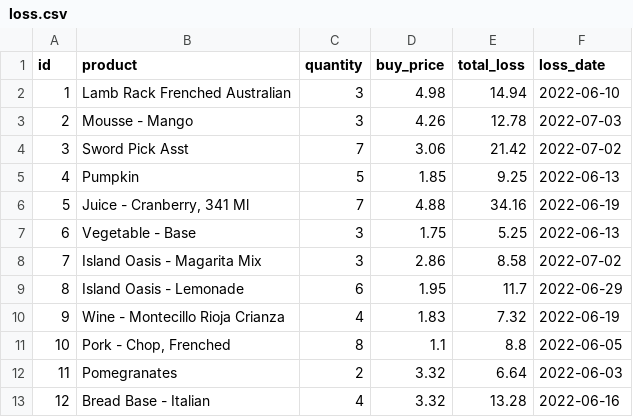
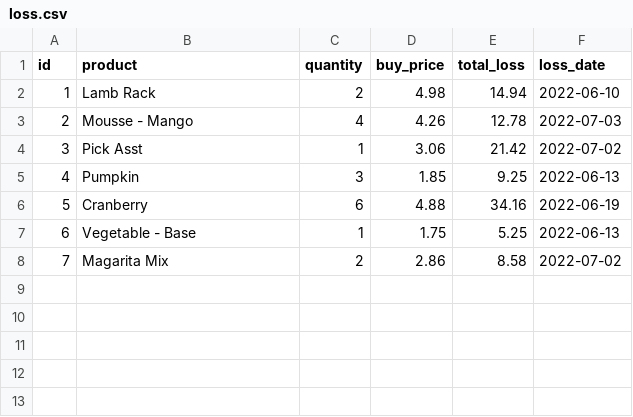
Before and after one commit to Mark-NB/superpy, a CSV file: csv-data/loss.csv, drawn as a sheet.

```diff
--- a/csv-data/loss.csv
+++ b/csv-data/loss.csv
@@ -1,13 +1,8 @@
 id,product,quantity,buy_price,total_loss,loss_date
-1,Lamb Rack Frenched Australian,3,4.98,14.94,2022-06-10
-2,Mousse - Mango,3,4.26,12.78,2022-07-03
-3,Sword Pick Asst,7,3.06,21.42,2022-07-02
-4,Pumpkin,5,1.85,9.25,2022-06-13
-5,"Juice - Cranberry, 341 Ml",7,4.88,34.16,2022-06-19
-6,Vegetable - Base,3,1.75,5.25,2022-06-13
-7,Island Oasis - Magarita Mix,3,2.86,8.58,2022-07-02
-8,Island Oasis - Lemonade,6,1.95,11.7,2022-06-29
-9,Wine - Montecillo Rioja Crianza,4,1.83,7.32,2022-06-19
-10,"Pork - Chop, Frenched",8,1.1,8.8,2022-06-05
-11,Pomegranates,2,3.32,6.64,2022-06-03
-12,Bread Base - Italian,4,3.32,13.28,2022-06-16
+1,Lamb Rack,2,4.98,14.94,2022-06-10
+2,Mousse - Mango,4,4.26,12.78,2022-07-03
+3,Pick Asst,1,3.06,21.42,2022-07-02
+4,Pumpkin,3,1.85,9.25,2022-06-13
+5,Cranberry,6,4.88,34.16,2022-06-19
+6,Vegetable - Base,1,1.75,5.25,2022-06-13
+7,Magarita Mix,2,2.86,8.58,2022-07-02
```
Also changed, not shown: csv-data/backup/inventory.csv, csv-data/backup/sales.csv, 3 other files.
